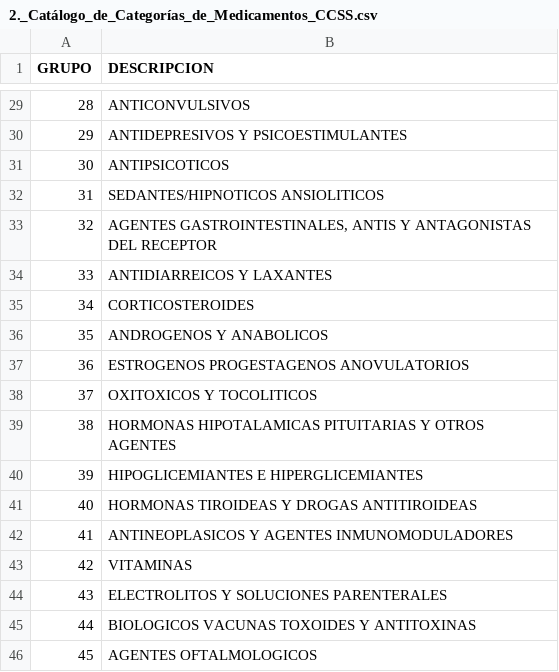
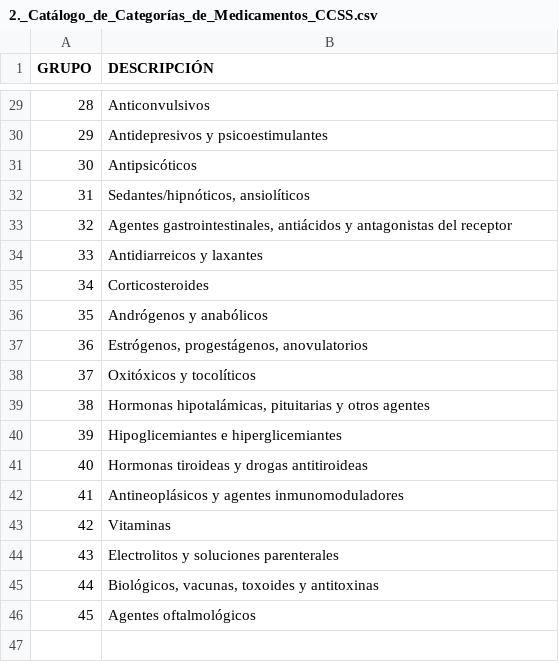
Before and after one commit to dnsing/bda_neo4j, a CSV file: static/archivos_csv/2._Catálogo_de_Categorías_de_Medicamentos_CCSS.csv, drawn as a sheet; only a part is shown, gaps mark what is left out; the diff covers the shown part only.

```diff
--- a/static/archivos_csv/2._Catálogo_de_Categorías_de_Medicamentos_CCSS.csv
+++ b/static/archivos_csv/2._Catálogo_de_Categorías_de_Medicamentos_CCSS.csv
@@ -1 +1 @@
-GRUPO,DESCRIPCION
+GRUPO,DESCRIPCIÓN
@@ -29,18 +29,18 @@ GRUPO,DESCRIPCION
-28,ANTICONVULSIVOS
-29,ANTIDEPRESIVOS Y PSICOESTIMULANTES
-30,ANTIPSICOTICOS
-31,SEDANTES/HIPNOTICOS ANSIOLITICOS
-32,"AGENTES GASTROINTESTINALES, ANTIS Y ANTAGONISTAS DEL RECEPTOR"
-33,ANTIDIARREICOS Y LAXANTES
-34,CORTICOSTEROIDES
-35,ANDROGENOS Y ANABOLICOS
-36,ESTROGENOS PROGESTAGENOS ANOVULATORIOS
-37,OXITOXICOS Y TOCOLITICOS
-38,HORMONAS HIPOTALAMICAS PITUITARIAS Y OTROS AGENTES
-39,HIPOGLICEMIANTES E HIPERGLICEMIANTES
-40,HORMONAS TIROIDEAS Y DROGAS ANTITIROIDEAS
-41,ANTINEOPLASICOS Y AGENTES INMUNOMODULADORES
-42,VITAMINAS
-43,ELECTROLITOS Y SOLUCIONES PARENTERALES
-44,BIOLOGICOS VACUNAS TOXOIDES Y ANTITOXINAS
-45,AGENTES OFTALMOLOGICOS
+28,Anticonvulsivos
+29,Antidepresivos y psicoestimulantes
+30,Antipsicóticos
+31,"Sedantes/hipnóticos, ansiolíticos"
+32,"Agentes gastrointestinales, antiácidos y antagonistas del receptor"
+33,Antidiarreicos y laxantes
+34,Corticosteroides
+35,Andrógenos y anabólicos
+36,"Estrógenos, progestágenos, anovulatorios"
+37,Oxitóxicos y tocolíticos
+38,"Hormonas hipotalámicas, pituitarias y otros agentes"
+39,Hipoglicemiantes e hiperglicemiantes
+40,Hormonas tiroideas y drogas antitiroideas
+41,Antineoplásicos y agentes inmunomoduladores
+42,Vitaminas
+43,Electrolitos y soluciones parenterales
+44,"Biológicos, vacunas, toxoides y antitoxinas"
+45,Agentes oftalmológicos
```
Also changed, not shown: 27 edited cells elsewhere in this file, 7 other files.
